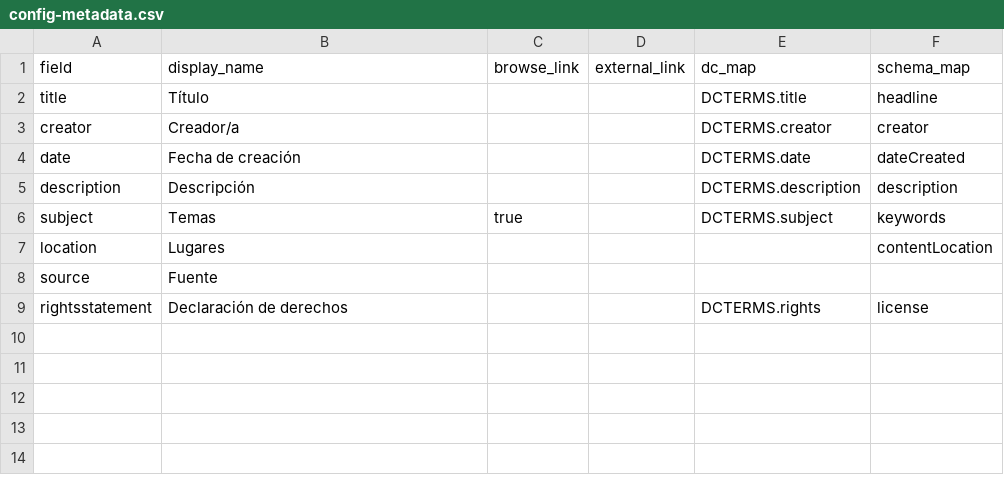
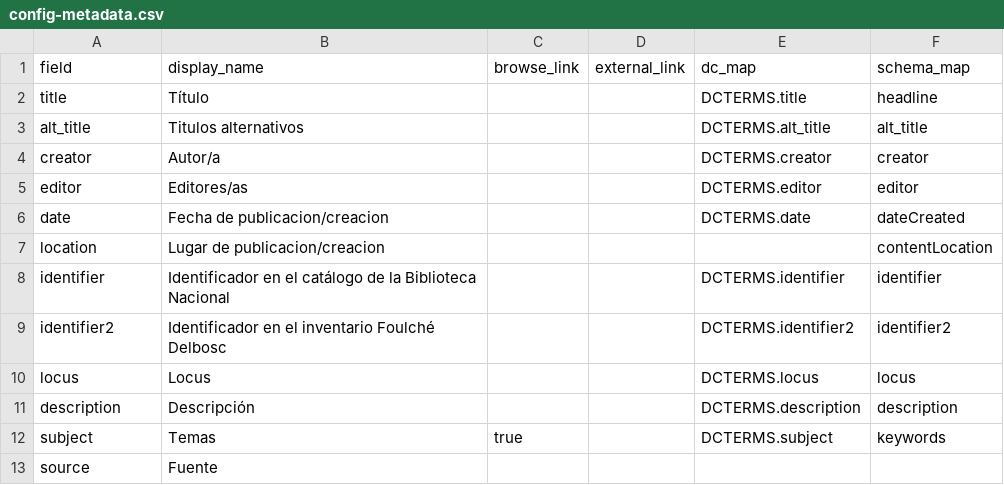
Before and after one commit to hdlabconicet/coleccion-foulche-delbosc, a CSV file: _data/config-metadata.csv, drawn as a sheet.

```diff
--- a/_data/config-metadata.csv
+++ b/_data/config-metadata.csv
@@ -2,8 +2,12 @@ field,display_name,browse_link,external_link,dc_map,schema_map
 title,Título,,,DCTERMS.title,headline
-creator,Creador/a,,,DCTERMS.creator,creator
-date,Fecha de creación,,,DCTERMS.date,dateCreated
+alt_title,Titulos alternativos,,,DCTERMS.alt_title,alt_title
+creator,Autor/a,,,DCTERMS.creator,creator
+editor,Editores/as,,,DCTERMS.editor,editor
+date,Fecha de publicacion/creacion,,,DCTERMS.date,dateCreated
+location,Lugar de publicacion/creacion,,,,contentLocation
+identifier,Identificador en el catálogo de la Biblioteca Nacional,,,DCTERMS.identifier,identifier
+identifier2,Identificador en el inventario Foulché Delbosc,,,DCTERMS.identifier2,identifier2
+locus,Locus,,,DCTERMS.locus,locus
 description,Descripción,,,DCTERMS.description,description
 subject,Temas,true,,DCTERMS.subject,keywords
-location,Lugares,,,,contentLocation
 source,Fuente,,,,
-rightsstatement,Declaración de derechos,,,DCTERMS.rights,license
```
Also changed, not shown: _data/config-nav.csv, _data/metadatos-foulche-delbosc.csv.
